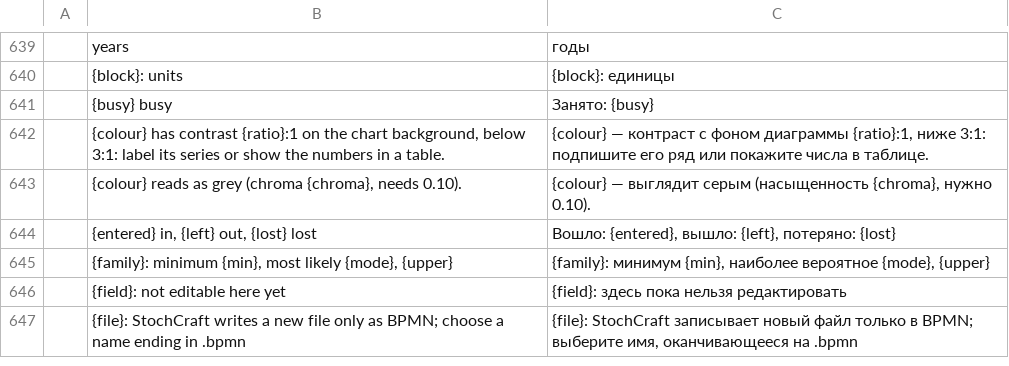
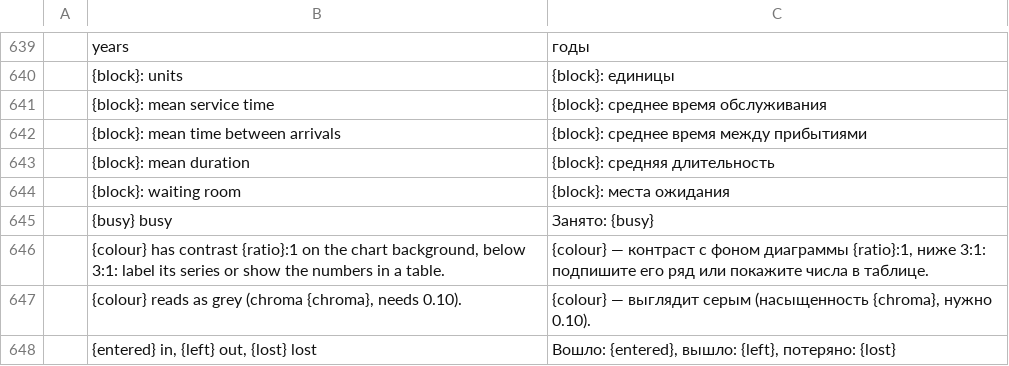
Before and after one commit to helenkwok/StochCraft, a TSV file: i18n/ru.tsv, drawn as a sheet; only a part is shown, gaps mark what is left out; the shorter side is filled out with more unchanged rows; the diff names each change by its address in the sheet, - before the commit and + after, or states it on an @@ line.

```diff
--- a/i18n/ru.tsv
+++ b/i18n/ru.tsv
+row 641:  | {block}: mean service time | {block}: среднее время обслуживания
+row 642:  | {block}: mean time between arrivals | {block}: среднее время между прибытиями
+row 643:  | {block}: mean duration | {block}: средняя длительность
+row 644:  | {block}: waiting room | {block}: места ожидания
```
Also changed, not shown: i18n/ka.tsv, i18n/lo.tsv, 52 other files.
